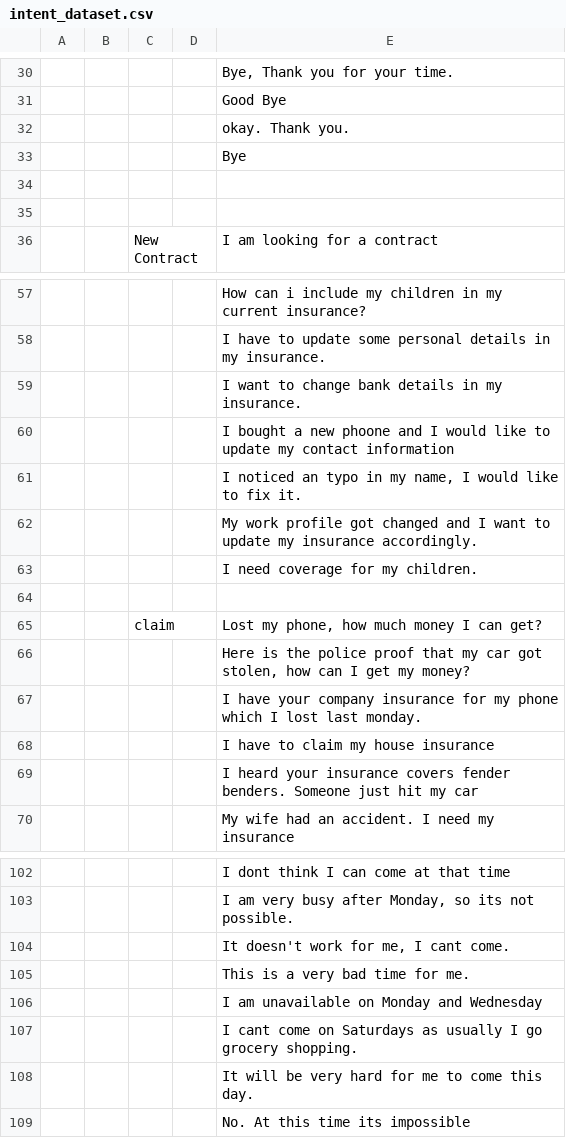
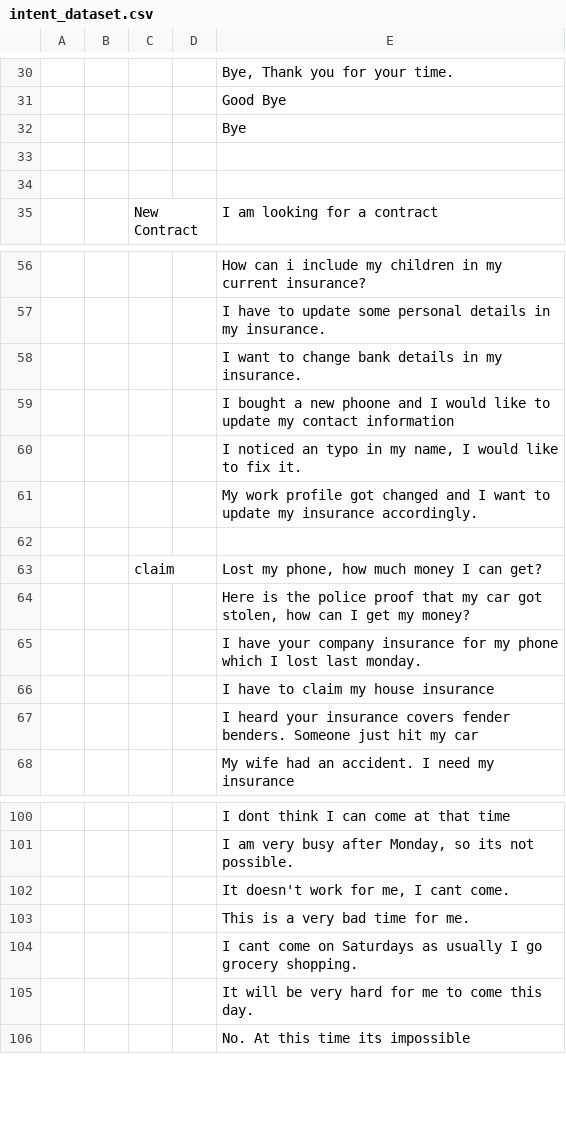
Before and after one commit to mindgarage/Ovation, a CSV file: tools/intent_dataset.csv, drawn as a sheet; only a part is shown, gaps mark what is left out; the diff names each change by its address in the sheet, - before the commit and + after, or states it on an @@ line.

```diff
--- a/tools/intent_dataset.csv
+++ b/tools/intent_dataset.csv
-row 32:  |  |  |  | okay. Thank you.
-row 63:  |  |  |  | I need coverage for my children.
-row 106:  |  |  |  | I am unavailable on Monday and Wednesday
```
Also changed, not shown: 3 other files.
